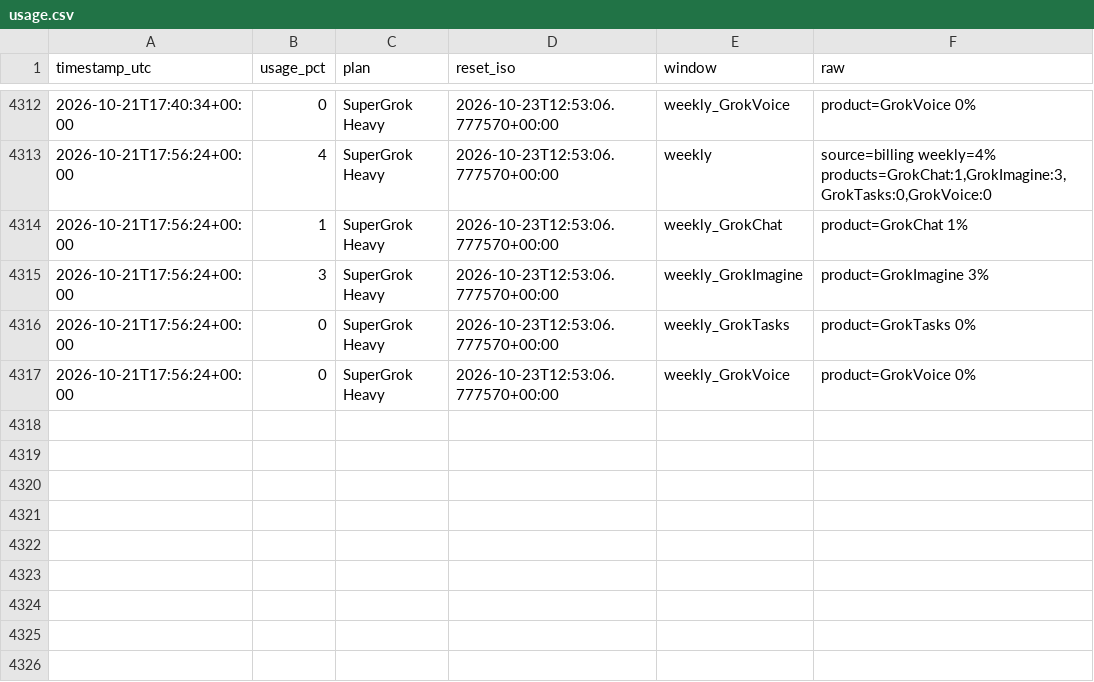
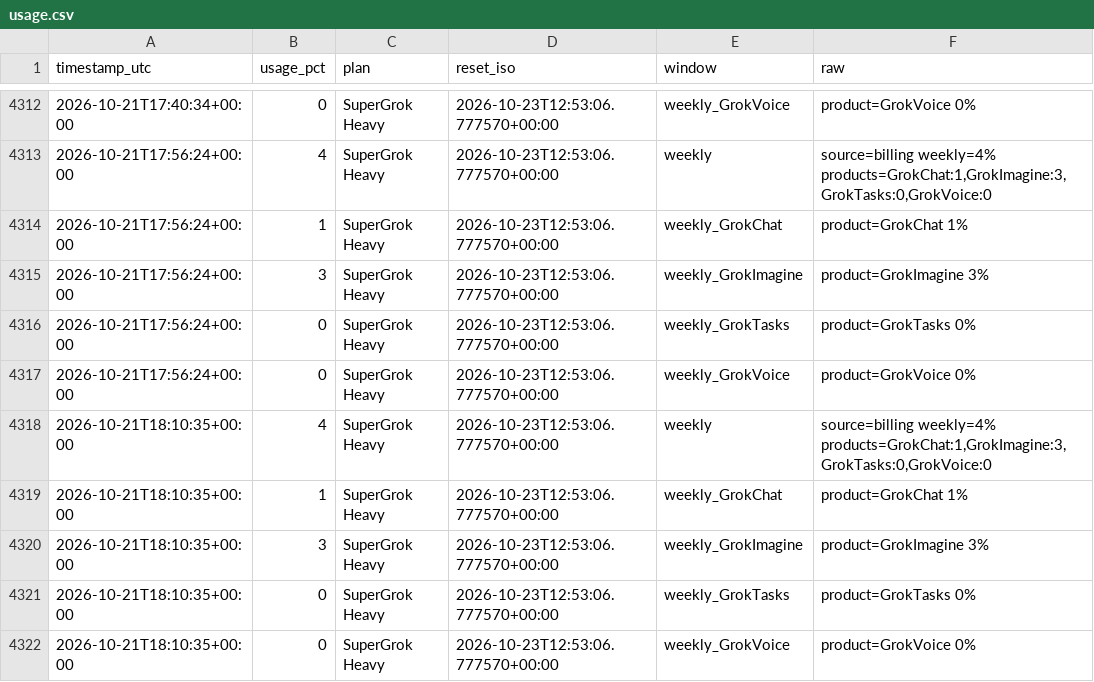
Before and after one commit to daboodah-oss/assistant-usage, a CSV file: data/grok/usage.csv, drawn as a sheet; only a part is shown, gaps mark what is left out.

Commit message:
grok: sample 2026-10-21T18:21Z

```diff
--- a/data/grok/usage.csv
+++ b/data/grok/usage.csv
@@ -4317 +4317,6 @@ timestamp_utc,usage_pct,plan,reset_iso,window,raw
 2026-10-21T17:56:24+00:00,0,SuperGrok Heavy,2026-10-23T12:53:06.777570+00:00,weekly_GrokVoice,product=GrokVoice 0%
+2026-10-21T18:10:35+00:00,4,SuperGrok Heavy,2026-10-23T12:53:06.777570+00:00,weekly,"source=billing weekly=4% products=GrokChat:1,GrokImagine:3,GrokTasks:0,GrokVoice:0"
+2026-10-21T18:10:35+00:00,1,SuperGrok Heavy,2026-10-23T12:53:06.777570+00:00,weekly_GrokChat,product=GrokChat 1%
+2026-10-21T18:10:35+00:00,3,SuperGrok Heavy,2026-10-23T12:53:06.777570+00:00,weekly_GrokImagine,product=GrokImagine 3%
+2026-10-21T18:10:35+00:00,0,SuperGrok Heavy,2026-10-23T12:53:06.777570+00:00,weekly_GrokTasks,product=GrokTasks 0%
+2026-10-21T18:10:35+00:00,0,SuperGrok Heavy,2026-10-23T12:53:06.777570+00:00,weekly_GrokVoice,product=GrokVoice 0%
```
